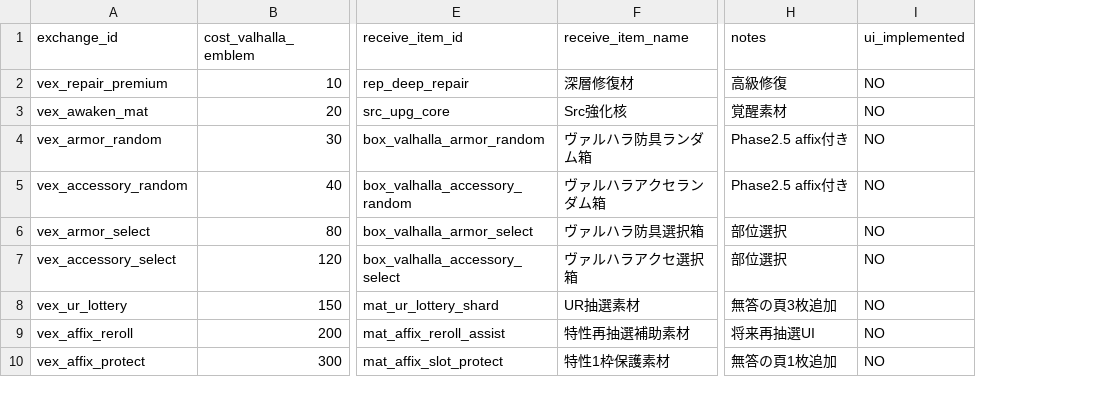
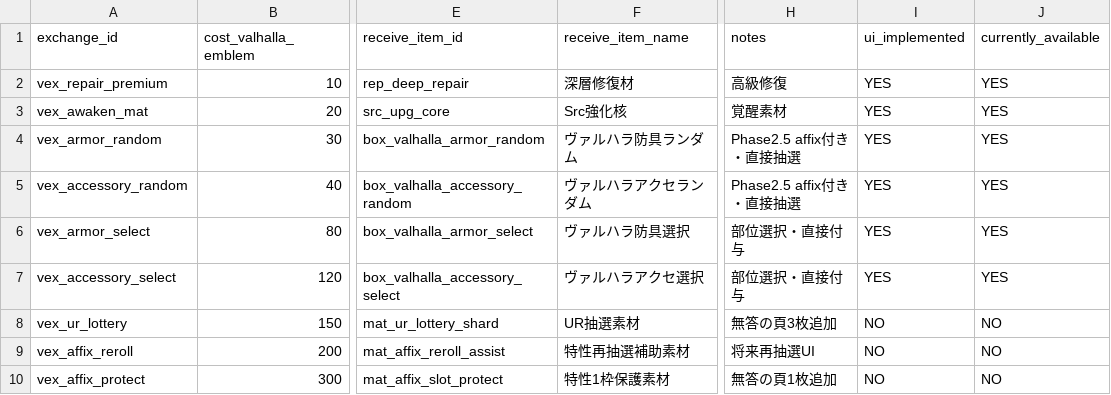
Before and after one commit to ysakoregapro-cpu/ashen-pilgrimage-bot, a CSV file: reports/guide/valhalla_exchange.csv, drawn as a sheet; only a part is shown, gaps mark what is left out; the diff names each change by its address in the sheet, - before the commit and + after, or states it on an @@ line.

```diff
--- a/reports/guide/valhalla_exchange.csv
+++ b/reports/guide/valhalla_exchange.csv
+column J (currently_available), rows 2-10: YES | YES | YES | YES | YES | YES | NO | NO | NO
-I2:I7 (ui_implemented): NO
+I2:I7 (ui_implemented): YES
-F4 (receive_item_name): ヴァルハラ防具ランダム箱
+F4 (receive_item_name): ヴァルハラ防具ランダム
-H4:H5 (notes): Phase2.5 affix付き
+H4:H5 (notes): Phase2.5 affix付き・直接抽選
-F5 (receive_item_name): ヴァルハラアクセランダム箱
+F5 (receive_item_name): ヴァルハラアクセランダム
-F6 (receive_item_name): ヴァルハラ防具選択箱
+F6 (receive_item_name): ヴァルハラ防具選択
-H6:H7 (notes): 部位選択
+H6:H7 (notes): 部位選択・直接付与
-F7 (receive_item_name): ヴァルハラアクセ選択箱
+F7 (receive_item_name): ヴァルハラアクセ選択
```
Also changed, not shown: reports/guide/drop_routes.csv, reports/guide/equipment.csv, 27 other files.
